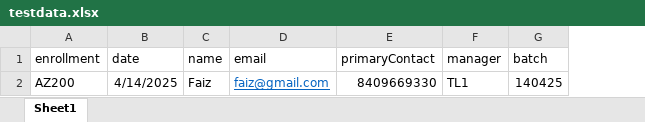
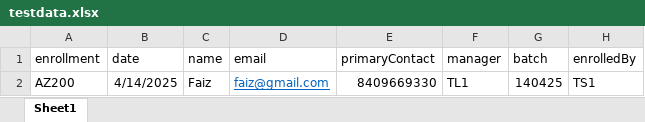
Before and after one commit to FaizAhmad0/data, an Excel workbook: client/public/testdata.xlsx, sheet Sheet1, drawn as a sheet; values as stored, in another font and other column widths than the file's, no borders; the diff names each change by its address in the sheet, - before the commit and + after, or states it on an @@ line.

Commit message:
added enrolled features

```diff
--- a/client/public/testdata.xlsx (sheet Sheet1)
+++ b/client/public/testdata.xlsx (sheet Sheet1)
+column H (enrolledBy), row 2: TS1
```
Also changed, not shown: 5 other files.
